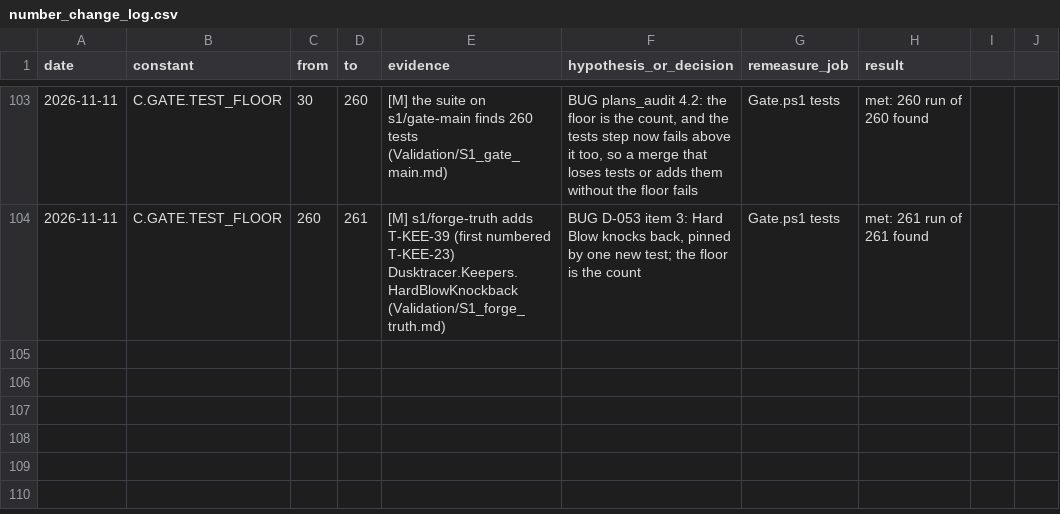
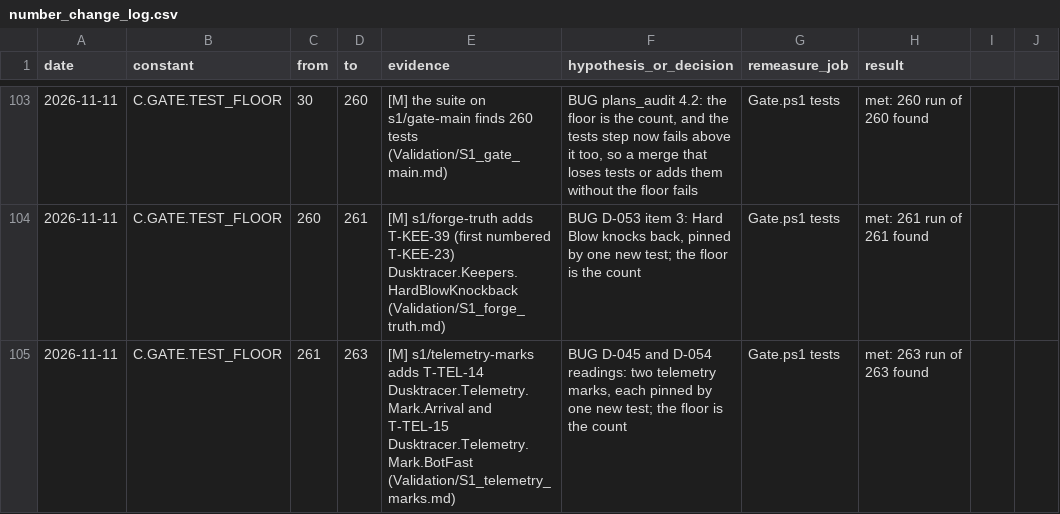
Before and after one commit to AaronJin0323/RogueGame, a CSV file: Docs/number_change_log.csv, drawn as a sheet; only a part is shown, gaps mark what is left out; the diff names each change by its address in the sheet, - before the commit and + after, or states it on an @@ line.

```diff
--- a/Docs/number_change_log.csv
+++ b/Docs/number_change_log.csv
+row 105: 2026-11-11 | C.GATE.TEST_FLOOR | 261 | 263 | [M] s1/telemetry-marks adds T-TEL-14 Dusktracer.Telemetry.Mark.Arrival and T-TEL-15 Dusktracer.Telemetry.Mark.BotFast (Validation/S1_telemetry_marks.md) | BUG D-045 and D-054 readings: two telemetry marks, each pinned by one new test; the floor is the count | Gate.ps1 tests | met: 263 run of 263 found
```
Also changed, not shown: 3 other files.
